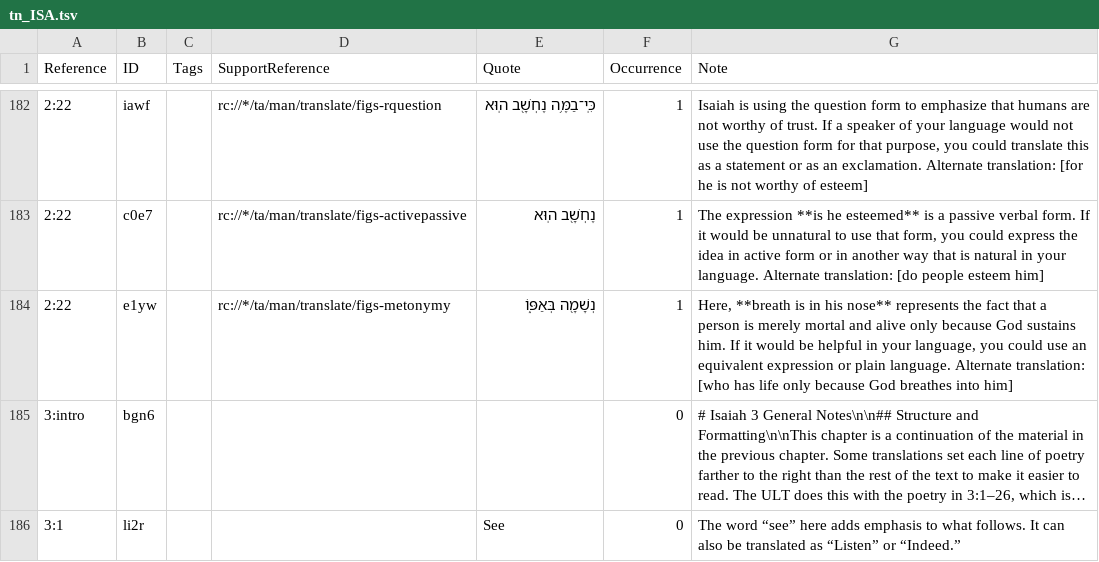
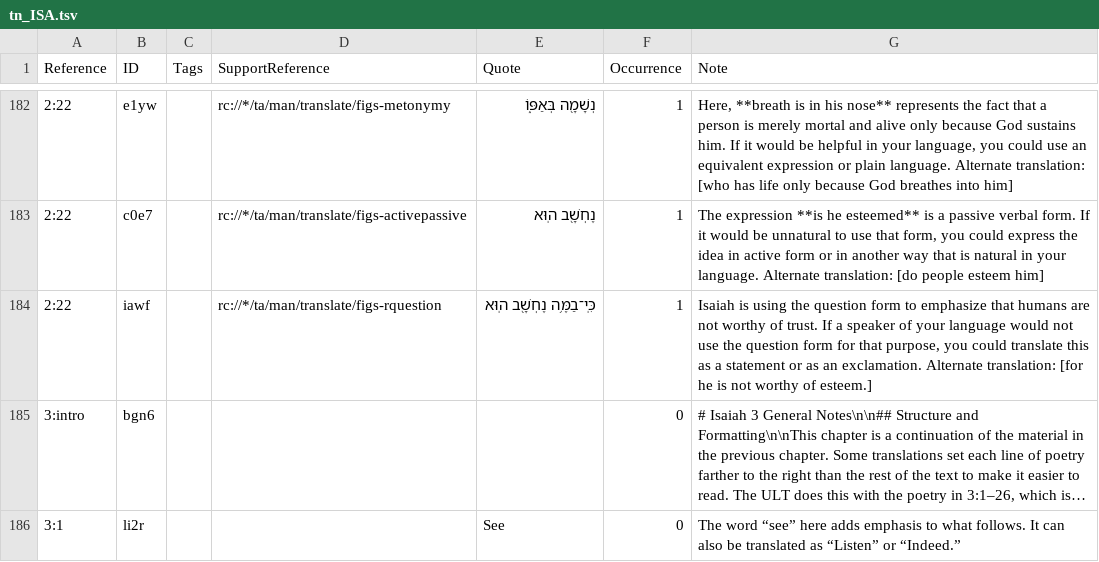
Before and after one commit to ding0t/en_tn, a TSV file: tn_ISA.tsv, drawn as a sheet; only a part is shown, gaps mark what is left out; long unchanged cells end in …; the diff covers the shown part only; the diff names each change by its address in the sheet, - before the commit and + after, or states it on an @@ line.

Commit message:
Merge justplainjane47-tc-create-1 into master by justplainjane47 (#6866)
Co-authored-by: justplainjane47 <jane.bussard@unfoldingword.org>
Co-committed-by: justplainjane47 <jane.bussard@unfoldingword.org>

```diff
--- a/tn_ISA.tsv
+++ b/tn_ISA.tsv
-B182 (ID): iawf
+B182 (ID): e1yw
-D182 (SupportReference): rc://*/ta/man/translate/figs-rquestion
+D182 (SupportReference): rc://*/ta/man/translate/figs-metonymy
-E182 (Quote): כִּֽי־בַמֶּ֥ה נֶחְשָׁ֖ב הֽוּא
+E182 (Quote): נְשָׁמָ֖ה בְּאַפּ֑וֹ
-G182 (Note): Isaiah is using the question form to emphasize that humans are not worthy of trust. If a speaker of your language would not use the question form for that purpose, you could translate this as a statement or as an exclamation. Alternate translation: [for he is not worthy of esteem]
+G182 (Note): Here, **breath is in his nose** represents the fact that a person is merely mortal and alive only because God sustains him. If it would be helpful in your language, you could use an equivalent expression or plain language. Alternate translation: [who has life only because God breathes into him]
-B184 (ID): e1yw
+B184 (ID): iawf
-D184 (SupportReference): rc://*/ta/man/translate/figs-metonymy
+D184 (SupportReference): rc://*/ta/man/translate/figs-rquestion
-E184 (Quote): נְשָׁמָ֖ה בְּאַפּ֑וֹ
+E184 (Quote): כִּֽי־בַמֶּ֥ה נֶחְשָׁ֖ב הֽוּא
-G184 (Note): Here, **breath is in his nose** represents the fact that a person is merely mortal and alive only because God sustains him. If it would be helpful in your language, you could use an equivalent expression or plain language. Alternate translation: [who has life only because God breathes into him]
+G184 (Note): Isaiah is using the question form to emphasize that humans are not worthy of trust. If a speaker of your language would not use the question form for that purpose, you could translate this as a statement or as an exclamation. Alternate translation: [for he is not worthy of esteem.]
```
Also changed, not shown: 3 added rows, 3 removed rows, 6 moved rows and 11 edited cells elsewhere in this file.
